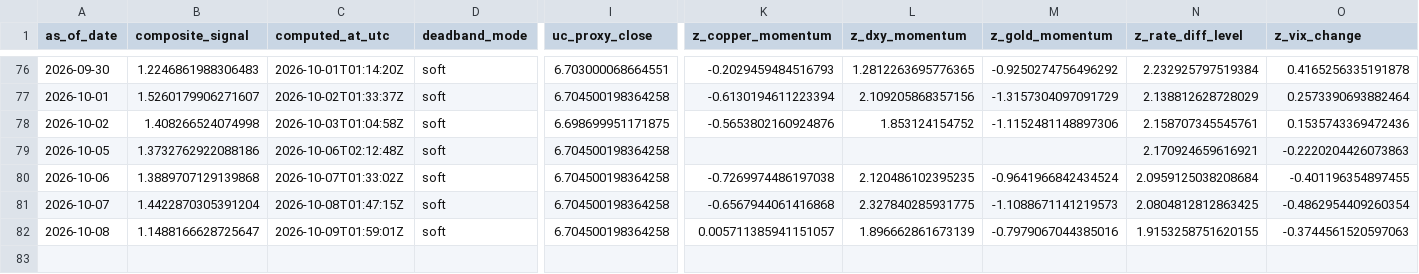
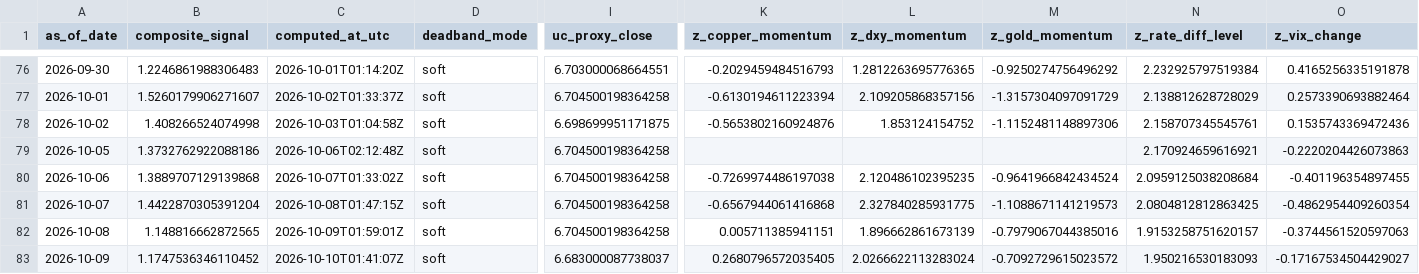
Before and after one commit to Allanli1011/uc-trading, a CSV file: signals/history.csv, drawn as a sheet; only a part is shown, gaps mark what is left out; rows hold the shown columns only; the diff names each change by its address in the sheet, - before the commit and + after, or states it on an @@ line.

```diff
--- a/signals/history.csv
+++ b/signals/history.csv
-B82 (composite_signal): 1.1488166628725647
+B82 (composite_signal): 1.148816662872565
-K82 (z_copper_momentum): 0.005711385941151057
+K82 (z_copper_momentum): 0.005711385941151
-N82 (z_rate_diff_level): 1.9153258751620155
+N82 (z_rate_diff_level): 1.9153258751620157
+row 83: 2026-10-09 | 1.1747536346110452 | 2026-10-10T01:41:07Z | soft | 6.683000087738037 | 0.2680796572035405 | 2.0266622113283024 | -0.7092729615023572 | 1.950216530183093 | -0.17167534504429027
```
Also changed, not shown: signals/paper_pnl.csv, 4 other files.
